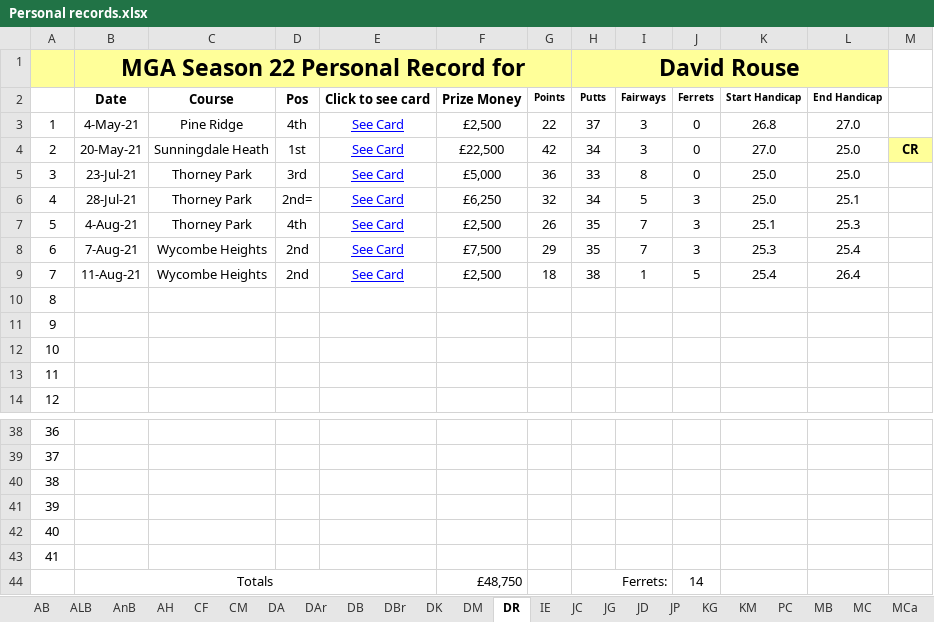
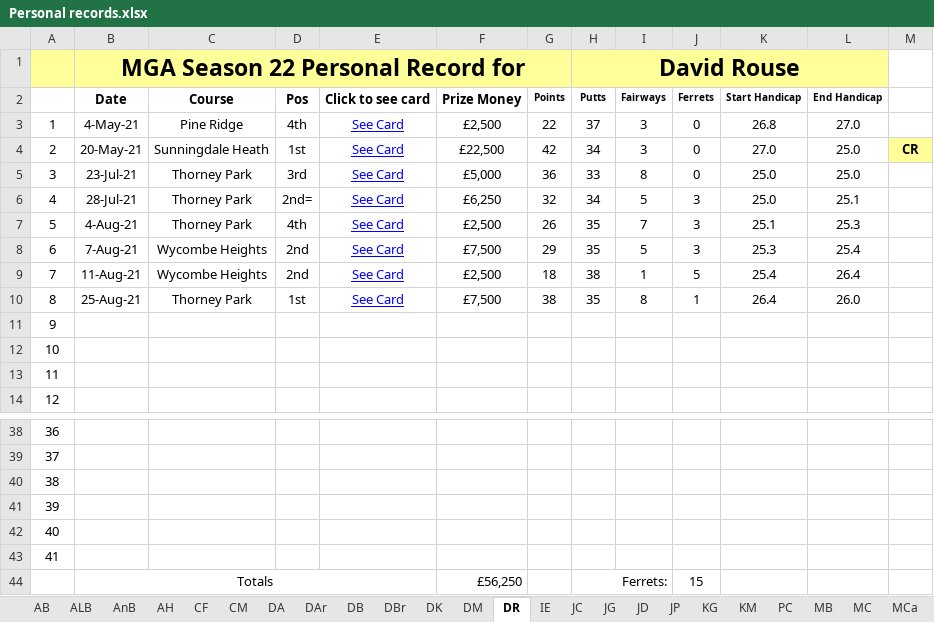
Before and after one commit to Melbage/melbagesite.github.io, an Excel workbook: mgatour/season22/Personal records.xlsx, sheet DR, drawn as a sheet; only a part is shown, gaps mark what is left out; values as stored, in another font and other column widths than the file's, no borders; the diff names each change by its address in the sheet, - before the commit and + after, or states it on an @@ line.

```diff
--- a/mgatour/season22/Personal records.xlsx (sheet DR)
+++ b/mgatour/season22/Personal records.xlsx (sheet DR)
-I8: 7
+I8: 5
-B10: (empty)
+B10: 25-Aug-21
-C10: (empty)
+C10: Thorney Park
-D10: (empty)
+D10: 1st
-E10: (empty)
+E10: See Card
-F10: (empty)
+F10: £7,500
-G10: (empty)
+G10: 38
-H10 (David Rouse): (empty)
+H10 (David Rouse): 35
-I10: (empty)
+I10: 8
-J10: (empty)
+J10: 1
-K10: (empty)
+K10: 26.4
-L10: (empty)
+L10: 26.0
-F44: £48,750
+F44: £56,250
-J44: 14
+J44: 15
```
Also changed, not shown: sheet PC, sheet RT, 13 other files.
